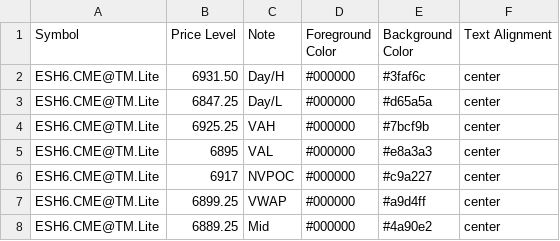
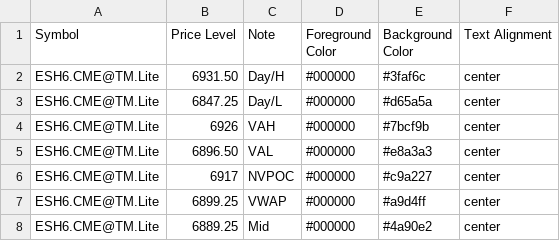
Before and after one commit to heatedtowel/EsCloudNotes, a CSV file: esH6Yesterday.csv, drawn as a sheet.

Commit message:
Update Bookmap notes

```diff
--- a/esH6Yesterday.csv
+++ b/esH6Yesterday.csv
@@ -3,4 +3,4 @@ ESH6.CME@TM.Lite,6931.50,Day/H,#000000,#3faf6c,center
 ESH6.CME@TM.Lite,6847.25,Day/L,#000000,#d65a5a,center
-ESH6.CME@TM.Lite,6925.25,VAH,#000000,#7bcf9b,center
-ESH6.CME@TM.Lite,6895,VAL,#000000,#e8a3a3,center
+ESH6.CME@TM.Lite,6926,VAH,#000000,#7bcf9b,center
+ESH6.CME@TM.Lite,6896.50,VAL,#000000,#e8a3a3,center
 ESH6.CME@TM.Lite,6917,NVPOC,#000000,#c9a227,center
```
